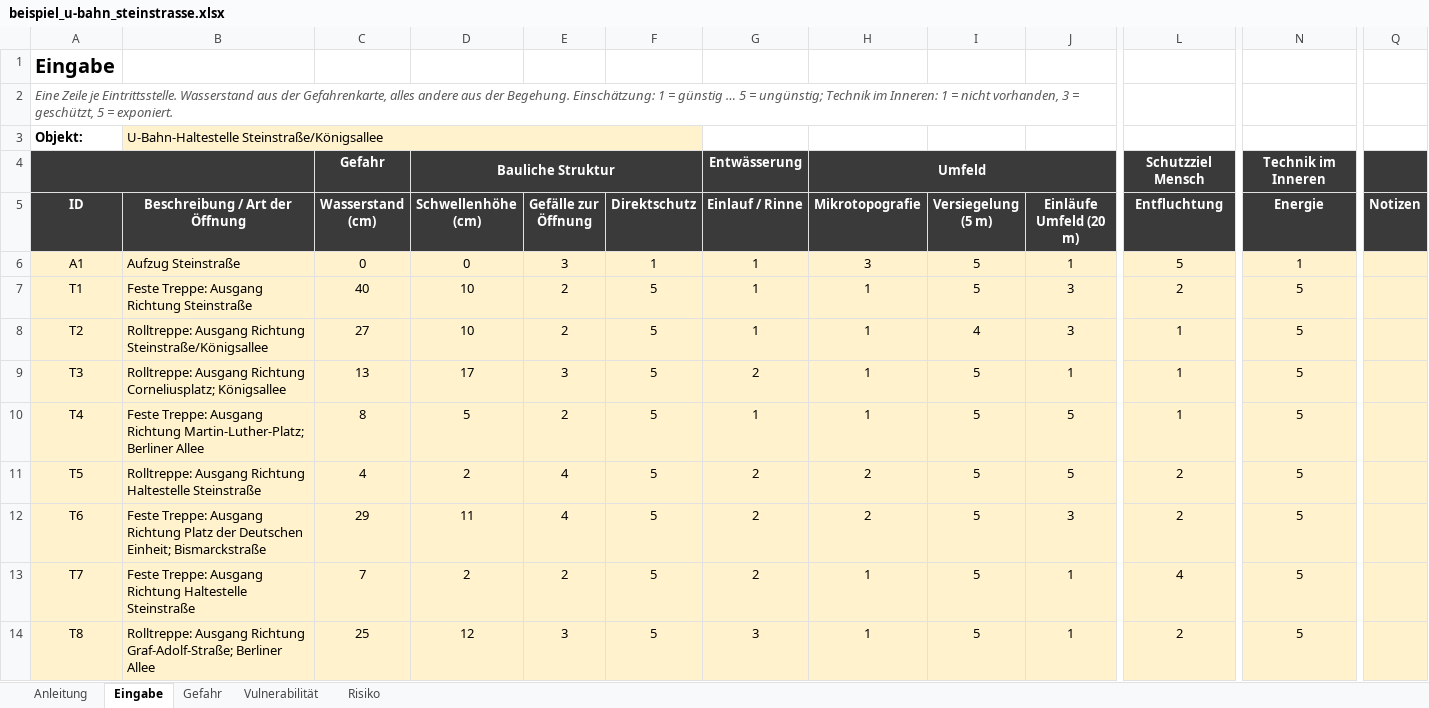
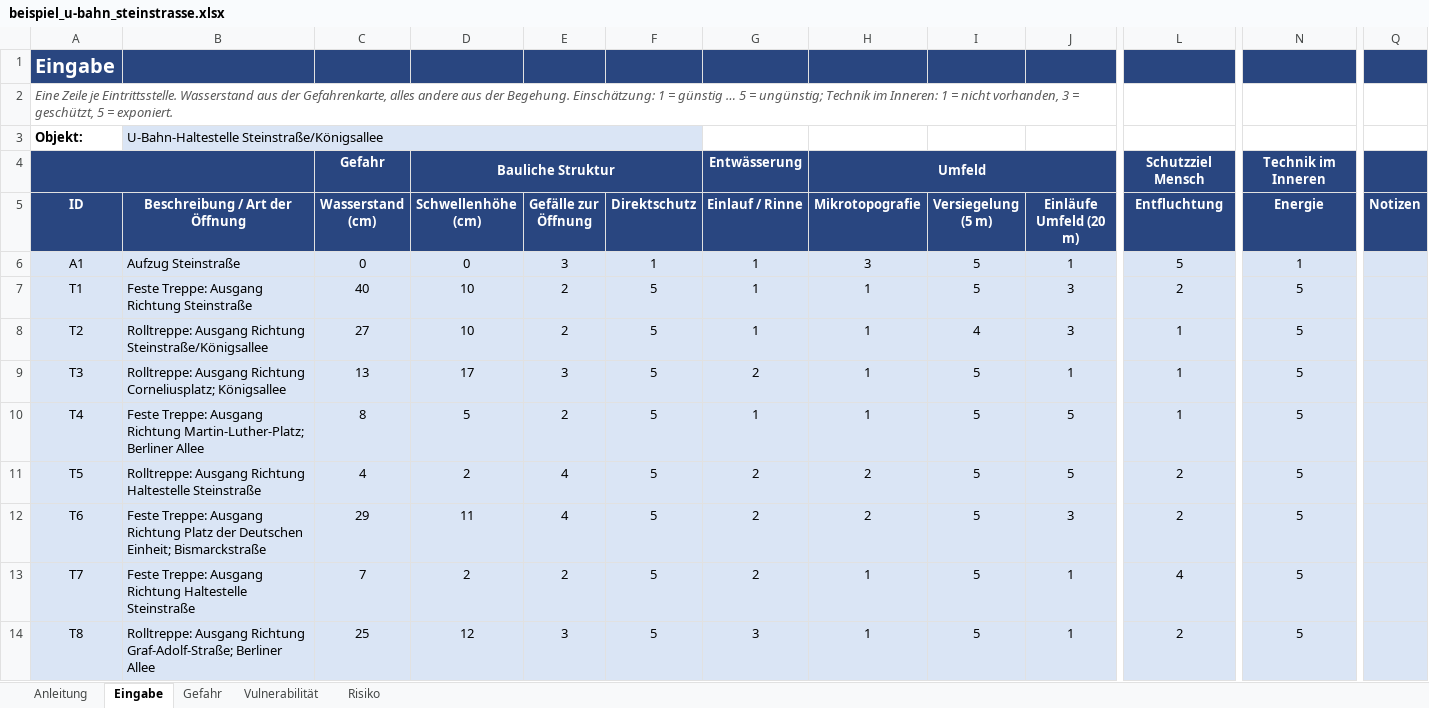
Before and after one commit to 2708Tom/Starkregen-Vor-Ort-Risikoanalyse, an Excel workbook: beispiel/beispiel_u-bahn_steinstrasse.xlsx, sheet Eingabe, drawn as a sheet; only a part is shown, gaps mark what is left out; values as stored, in another font and other column widths than the file's, no borders; conditional formats not drawn; the diff covers the shown part only; the diff names each change by its address in the sheet, - before the commit and + after, or states it on an @@ line.

```diff
--- a/beispiel/beispiel_u-bahn_steinstrasse.xlsx (sheet Eingabe)
+++ b/beispiel/beispiel_u-bahn_steinstrasse.xlsx (sheet Eingabe)
-A1:Q1 fill: none
+A1:Q1 fill: #294680
-A1 text colour: black
+A1 text colour: #FFFFFF
-B3 fill: #FFF2CC
+B3 fill: #DAE5F5
-A4 fill: #3A3A3A
+A4 fill: #294680
-C4:D4 fill: #3A3A3A
+C4:D4 fill: #294680
-G4:H4 fill: #3A3A3A
+G4:H4 fill: #294680
-L4 fill: #3A3A3A
+L4 fill: #294680
-N4 fill: #3A3A3A
+N4 fill: #294680
-Q4 fill: #3A3A3A
+Q4 fill: #294680
-A5:Q5 fill: #3A3A3A
+A5:Q5 fill: #294680
-A6:Q14 fill: #FFF2CC
+A6:Q14 fill: #DAE5F5
```
Also changed, not shown: cell formats elsewhere in this sheet, sheet Vulnerabilität, sheet Risiko, sheet Gefahr, sheet Anleitung, hidden cells, werkzeug/starkregen_vor_ort.xlsx, 7 other files.
